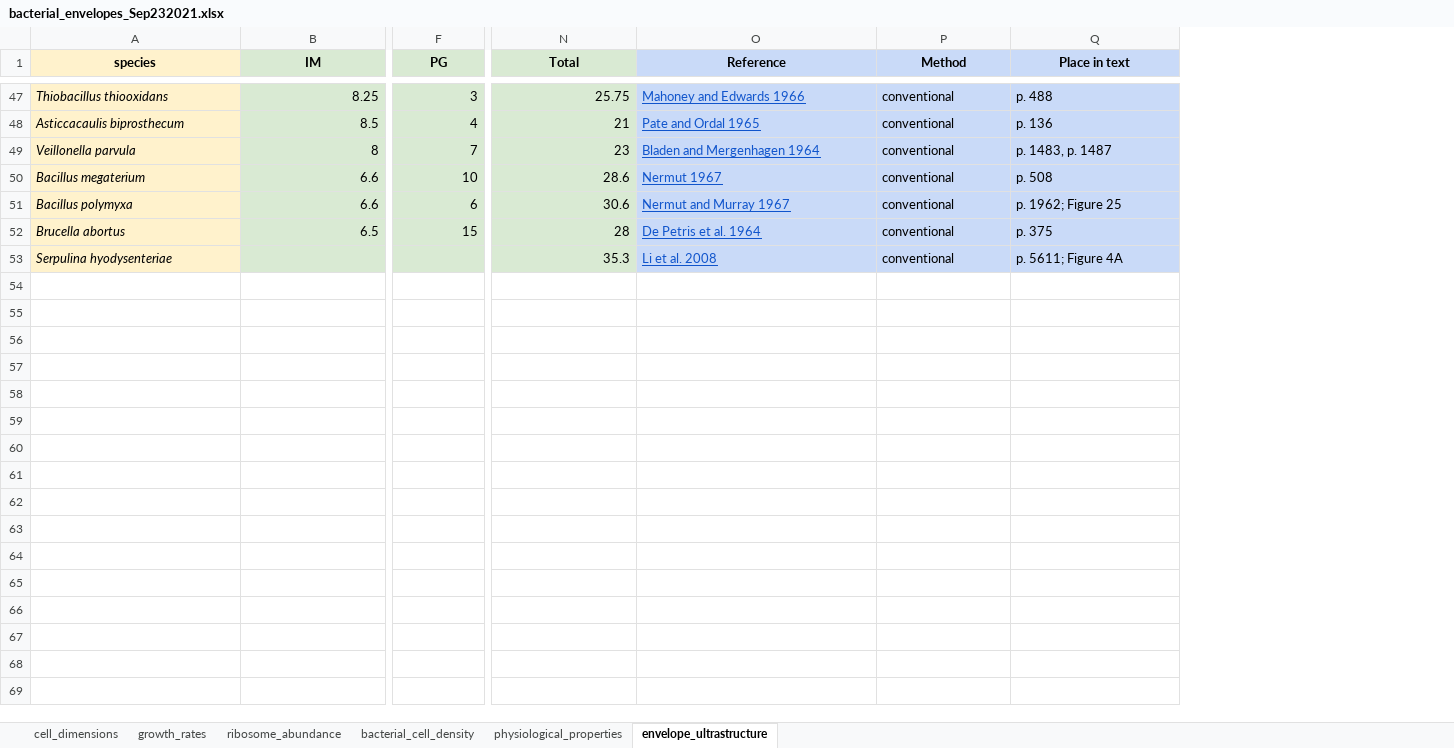
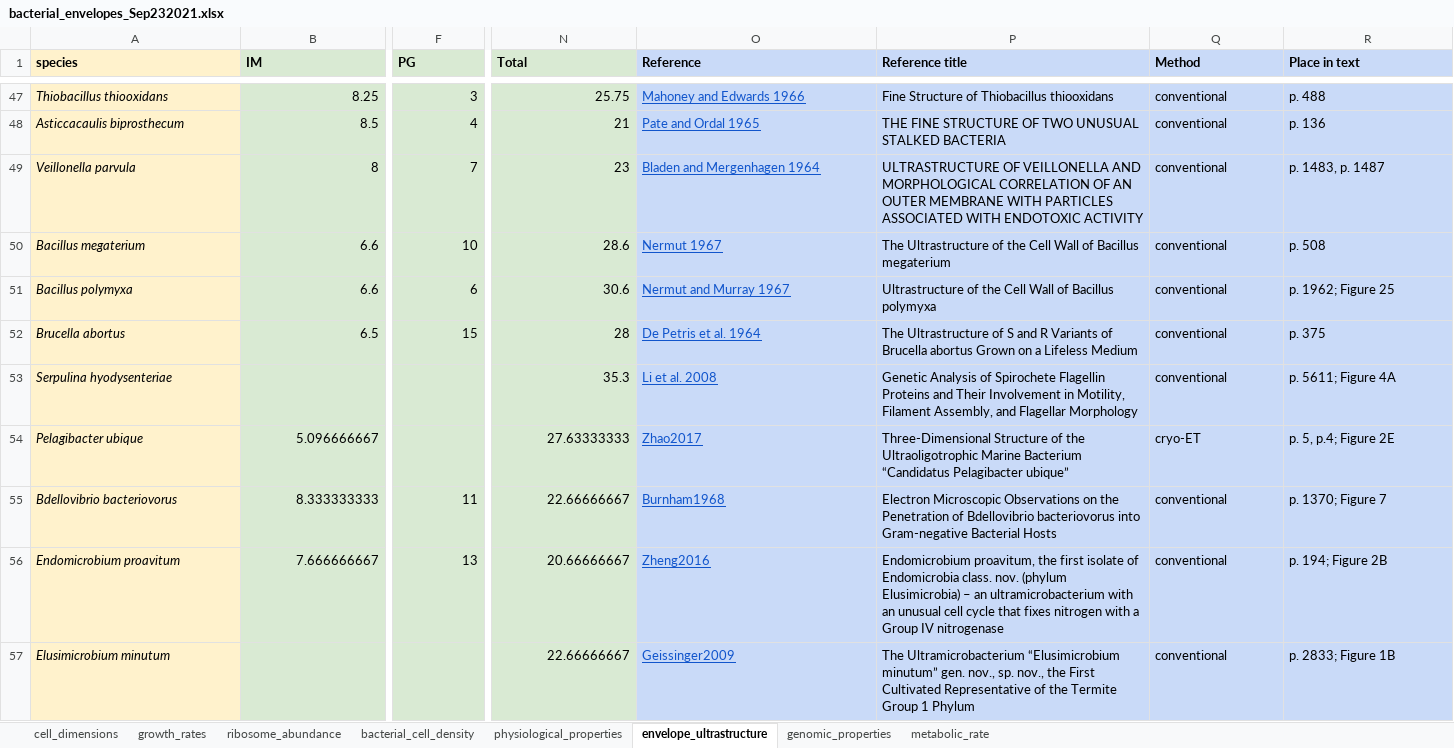
Before and after one commit to BogiTrick/growth_scaling_envelope, an Excel workbook: data/cell_traits_data/bacterial_envelopes_Sep232021.xlsx, sheet envelope_ultrastructure, drawn as a sheet; only a part is shown, gaps mark what is left out; values as stored, in another font and other column widths than the file's, no borders; charts and pictures not drawn; addresses are those after the commit; rows hold the shown columns only; the diff covers the shown part only; the diff names each change by its address in the sheet, - before the commit and + after, or states it on an @@ line.

```diff
--- a/data/cell_traits_data/bacterial_envelopes_Sep232021.xlsx (sheet envelope_ultrastructure)
+++ b/data/cell_traits_data/bacterial_envelopes_Sep232021.xlsx (sheet envelope_ultrastructure)
+sheet tab: genomic_properties
+sheet tab: metabolic_rate
+column P (Reference title), rows 47-53: Fine Structure of Thiobacillus thiooxidans | THE FINE STRUCTURE OF TWO UNUSUAL STALKED BACTERIA | ULTRASTRUCTURE OF VEILLONELLA AND MORPHOLOGICAL CORRELATION OF AN OUTER MEMBRANE WITH PARTICLES ASSOCIATED WITH ENDOTOXIC ACTIVITY | The Ultrastructure of the Cell Wall of Bacillus megaterium | Ultrastructure of the Cell Wall of Bacillus polymyxa | The Ultrastructure of S and R Variants of Brucella abortus Grown on a Lifeless Medium | Genetic Analysis of Spirochete Flagellin Proteins and Their Involvement in Motility, Filament Assembly, and Flagellar Morphology
-A1:O1 alignment: center
+A1:O1 alignment: left
-Q1:R1 alignment: center
+Q1:R1 alignment: left
+row 54: Pelagibacter ubique | 5.096666667 |  | 27.63333333 | Zhao2017 | Three-Dimensional Structure of the Ultraoligotrophic Marine Bacterium “Candidatus Pelagibacter ubique” | cryo-ET | p. 5, p.4; Figure 2E
+row 55: Bdellovibrio bacteriovorus | 8.333333333 | 11 | 22.66666667 | Burnham1968 | Electron Microscopic Observations on the Penetration of Bdellovibrio bacteriovorus into Gram-negative Bacterial Hosts | conventional | p. 1370; Figure 7
+row 56: Endomicrobium proavitum | 7.666666667 | 13 | 20.66666667 | Zheng2016 | Endomicrobium proavitum, the first isolate of Endomicrobia class. nov. (phylum Elusimicrobia) – an ultramicrobacterium with an unusual cell cycle that fixes nitrogen with a Group IV nitrogenase | conventional | p. 194; Figure 2B
+row 57: Elusimicrobium minutum |  |  | 22.66666667 | Geissinger2009 | The Ultramicrobacterium “Elusimicrobium minutum” gen. nov., sp. nov., the First Cultivated Representative of the Termite Group 1 Phylum | conventional | p. 2833; Figure 1B
```
Also changed, not shown: 3 added rows and cell formats elsewhere in this sheet, sheet cell_dimensions, sheet ribosome_abundance, sheet growth_rates, sheet physiological_properties, formulas that keep their value, charts or pictures.
